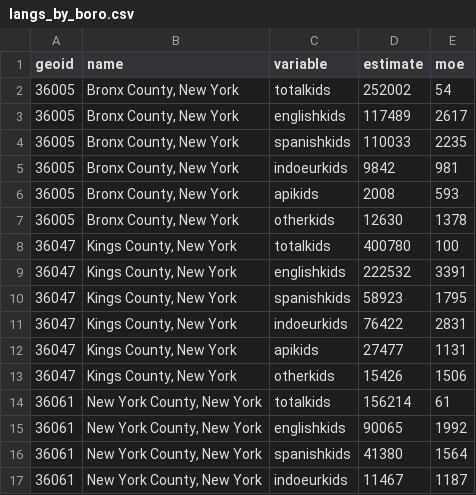
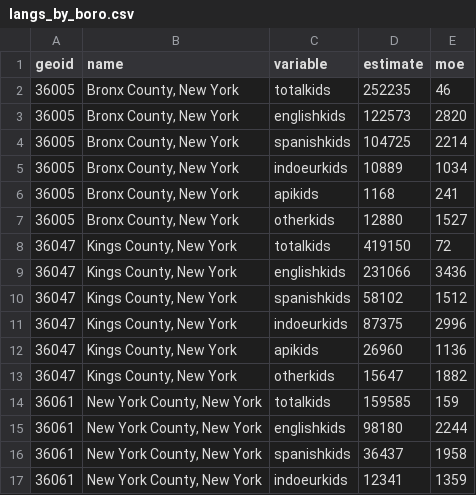
Before and after one commit to pspauster/urpl_1620_tutorials, a CSV file: langs_by_boro.csv, drawn as a sheet; only a part is shown; the diff covers the shown part only.

```diff
--- a/langs_by_boro.csv
+++ b/langs_by_boro.csv
@@ -1,17 +1,17 @@
 geoid,name,variable,estimate,moe
-36005,"Bronx County, New York",totalkids,252002,54
-36005,"Bronx County, New York",englishkids,117489,2617
-36005,"Bronx County, New York",spanishkids,110033,2235
-36005,"Bronx County, New York",indoeurkids,9842,981
-36005,"Bronx County, New York",apikids,2008,593
-36005,"Bronx County, New York",otherkids,12630,1378
-36047,"Kings County, New York",totalkids,400780,100
-36047,"Kings County, New York",englishkids,222532,3391
-36047,"Kings County, New York",spanishkids,58923,1795
-36047,"Kings County, New York",indoeurkids,76422,2831
-36047,"Kings County, New York",apikids,27477,1131
-36047,"Kings County, New York",otherkids,15426,1506
-36061,"New York County, New York",totalkids,156214,61
-36061,"New York County, New York",englishkids,90065,1992
-36061,"New York County, New York",spanishkids,41380,1564
-36061,"New York County, New York",indoeurkids,11467,1187
+36005,"Bronx County, New York",totalkids,252235,46
+36005,"Bronx County, New York",englishkids,122573,2820
+36005,"Bronx County, New York",spanishkids,104725,2214
+36005,"Bronx County, New York",indoeurkids,10889,1034
+36005,"Bronx County, New York",apikids,1168,241
+36005,"Bronx County, New York",otherkids,12880,1527
+36047,"Kings County, New York",totalkids,419150,72
+36047,"Kings County, New York",englishkids,231066,3436
+36047,"Kings County, New York",spanishkids,58102,1512
+36047,"Kings County, New York",indoeurkids,87375,2996
+36047,"Kings County, New York",apikids,26960,1136
+36047,"Kings County, New York",otherkids,15647,1882
+36061,"New York County, New York",totalkids,159585,159
+36061,"New York County, New York",englishkids,98180,2244
+36061,"New York County, New York",spanishkids,36437,1958
+36061,"New York County, New York",indoeurkids,12341,1359
```
Also changed, not shown: 28 edited cells elsewhere in this file, 37 other files.
